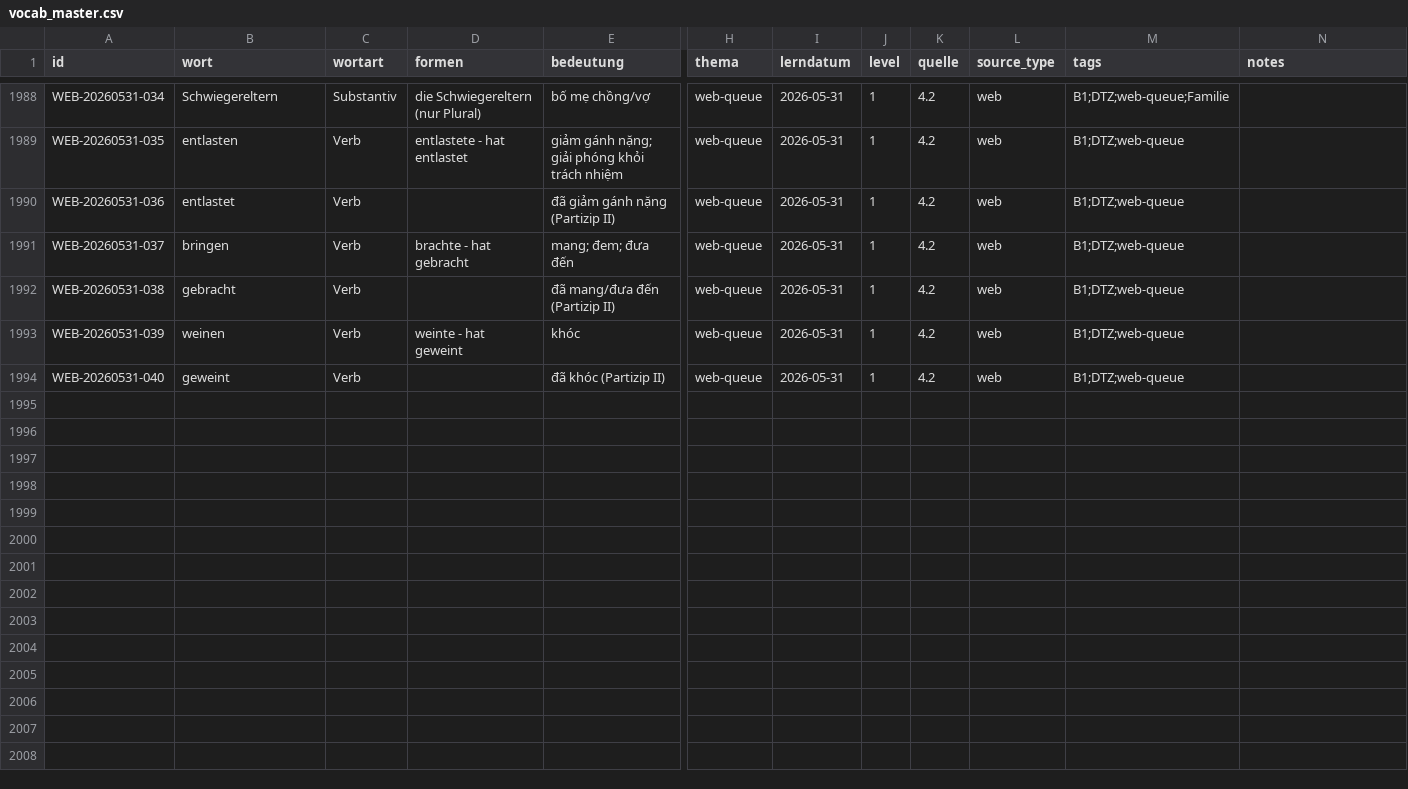
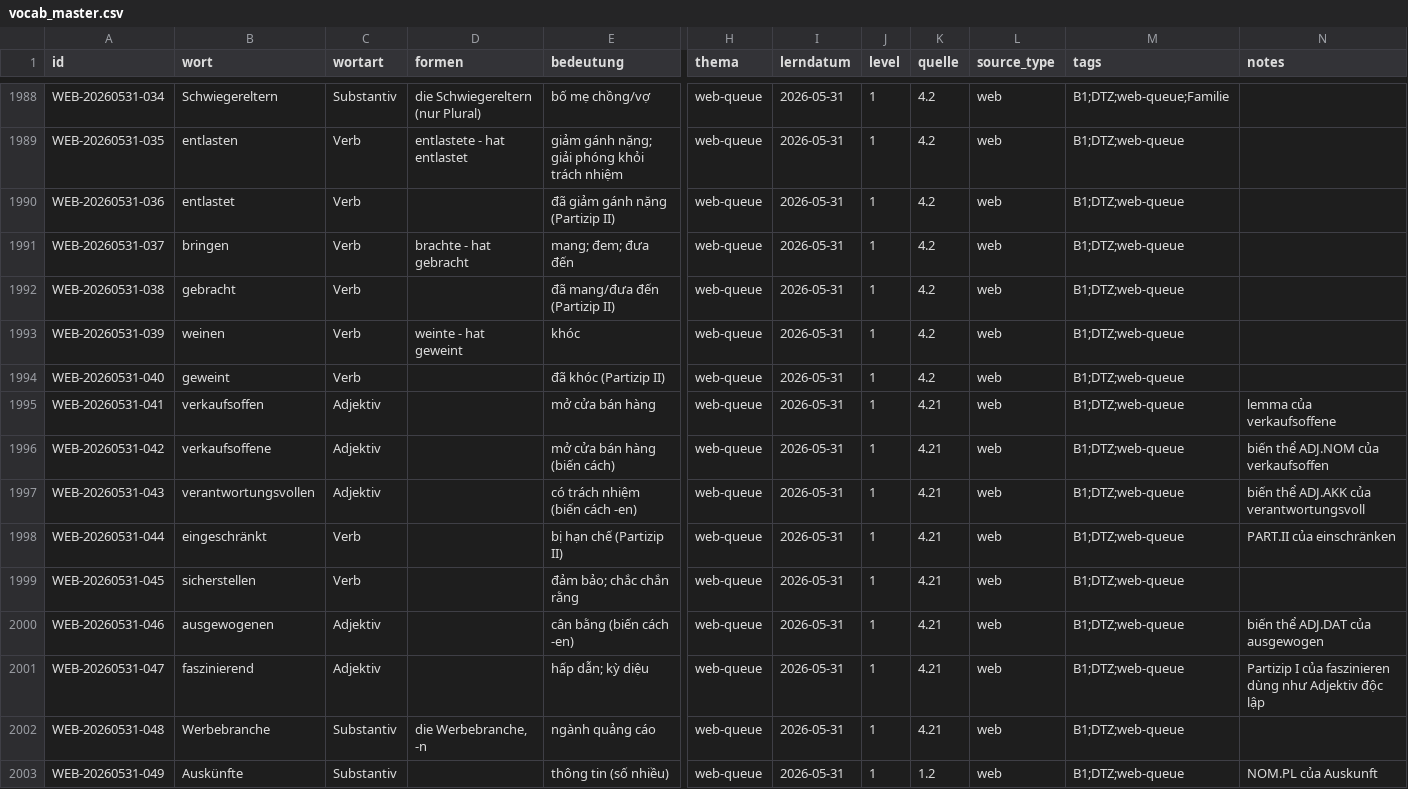
Before and after one commit to henryducmanh/deutsch, a CSV file: data/03_unified/vocab_master.csv, drawn as a sheet; only a part is shown, gaps mark what is left out; rows hold the shown columns only; the diff names each change by its address in the sheet, - before the commit and + after, or states it on an @@ line.

```diff
--- a/data/03_unified/vocab_master.csv
+++ b/data/03_unified/vocab_master.csv
+row 1995: WEB-20260531-041 | verkaufsoffen | Adjektiv |  | mở cửa bán hàng | web-queue | 2026-05-31 | 1 | 4.21 | web | B1;DTZ;web-queue | lemma của verkaufsoffene
+row 1996: WEB-20260531-042 | verkaufsoffene | Adjektiv |  | mở cửa bán hàng (biến cách) | web-queue | 2026-05-31 | 1 | 4.21 | web | B1;DTZ;web-queue | biến thể ADJ.NOM của verkaufsoffen
+row 1997: WEB-20260531-043 | verantwortungsvollen | Adjektiv |  | có trách nhiệm (biến cách -en) | web-queue | 2026-05-31 | 1 | 4.21 | web | B1;DTZ;web-queue | biến thể ADJ.AKK của verantwortungsvoll
+row 1998: WEB-20260531-044 | eingeschränkt | Verb |  | bị hạn chế (Partizip II) | web-queue | 2026-05-31 | 1 | 4.21 | web | B1;DTZ;web-queue | PART.II của einschränken
+row 1999: WEB-20260531-045 | sicherstellen | Verb |  | đảm bảo; chắc chắn rằng | web-queue | 2026-05-31 | 1 | 4.21 | web | B1;DTZ;web-queue
+row 2000: WEB-20260531-046 | ausgewogenen | Adjektiv |  | cân bằng (biến cách -en) | web-queue | 2026-05-31 | 1 | 4.21 | web | B1;DTZ;web-queue | biến thể ADJ.DAT của ausgewogen
+row 2001: WEB-20260531-047 | faszinierend | Adjektiv |  | hấp dẫn; kỳ diệu | web-queue | 2026-05-31 | 1 | 4.21 | web | B1;DTZ;web-queue | Partizip I của faszinieren dùng như Adjektiv độc lập
+row 2002: WEB-20260531-048 | Werbebranche | Substantiv | die Werbebranche, -n | ngành quảng cáo | web-queue | 2026-05-31 | 1 | 4.21 | web | B1;DTZ;web-queue
+row 2003: WEB-20260531-049 | Auskünfte | Substantiv |  | thông tin (số nhiều) | web-queue | 2026-05-31 | 1 | 1.2 | web | B1;DTZ;web-queue | NOM.PL của Auskunft
```
Also changed, not shown: output/drills/vocab_new_web.csv, 5 other files.
